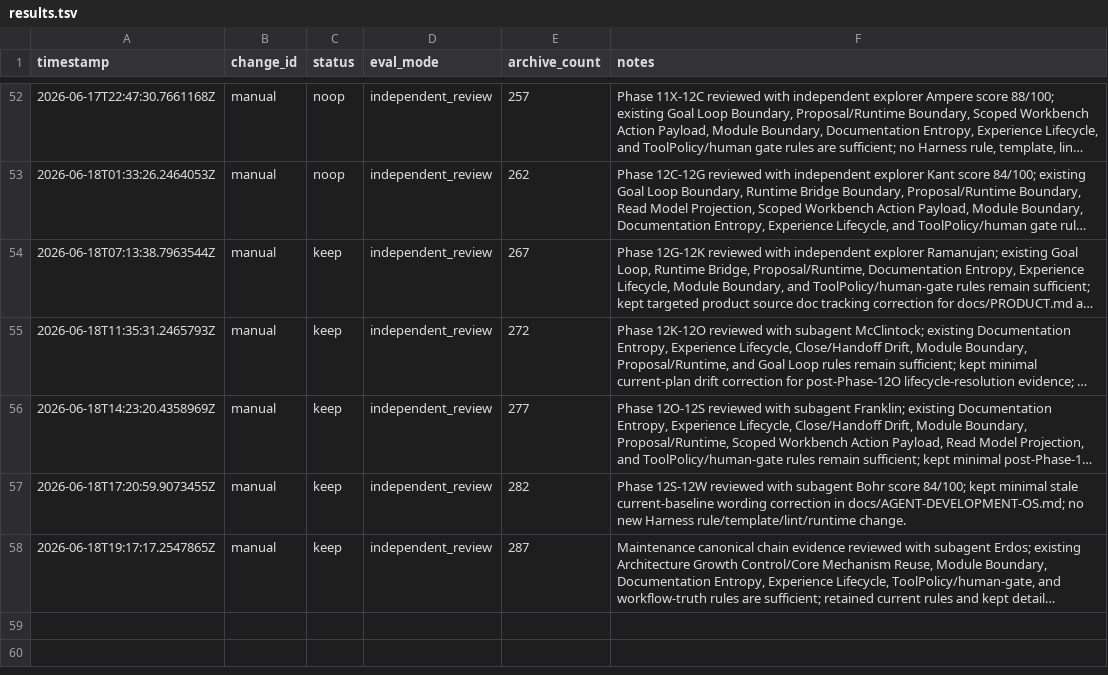
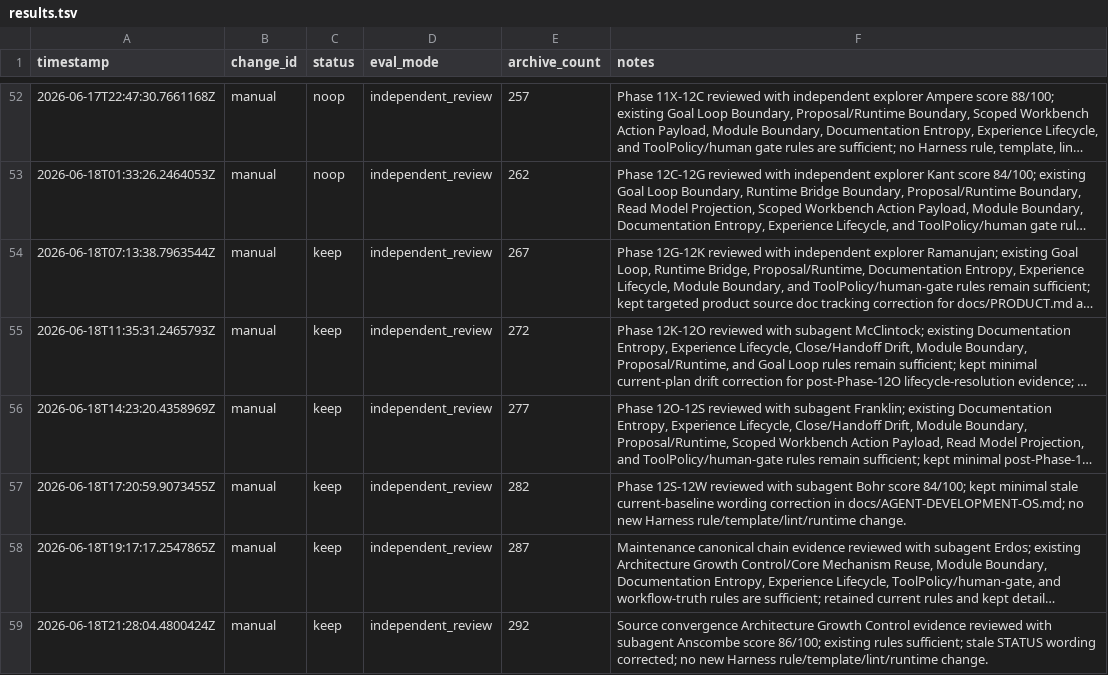
Before and after one commit to qinghui316/agent-harness-orchestrator, a TSV file: harness/evolution/results.tsv, drawn as a sheet; only a part is shown, gaps mark what is left out; long unchanged cells end in …; the diff names each change by its address in the sheet, - before the commit and + after, or states it on an @@ line.

```diff
--- a/harness/evolution/results.tsv
+++ b/harness/evolution/results.tsv
+row 59: 2026-06-18T21:28:04.4800424Z | manual | keep | independent_review | 292 | Source convergence Architecture Growth Control evidence reviewed with subagent Anscombe score 86/100; existing rules sufficient; stale STATUS wording corrected; no new Harness rule/template/lint/runtime change.
```
Also changed, not shown: 18 other files.
